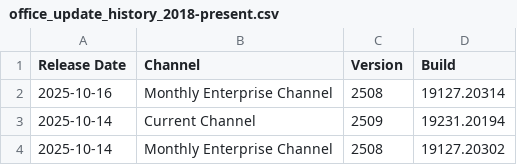
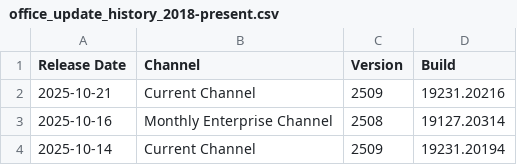
Before and after one commit to alexverboon/Feeds, a CSV file: data/office_update_history_2018-present.csv, drawn as a sheet; only a part is shown; the shorter side is filled out with more unchanged rows; the diff names each change by its address in the sheet, - before the commit and + after, or states it on an @@ line.

```diff
--- a/data/office_update_history_2018-present.csv
+++ b/data/office_update_history_2018-present.csv
+row 2: 2025-10-21 | Current Channel | 2509 | 19231.20216
```
